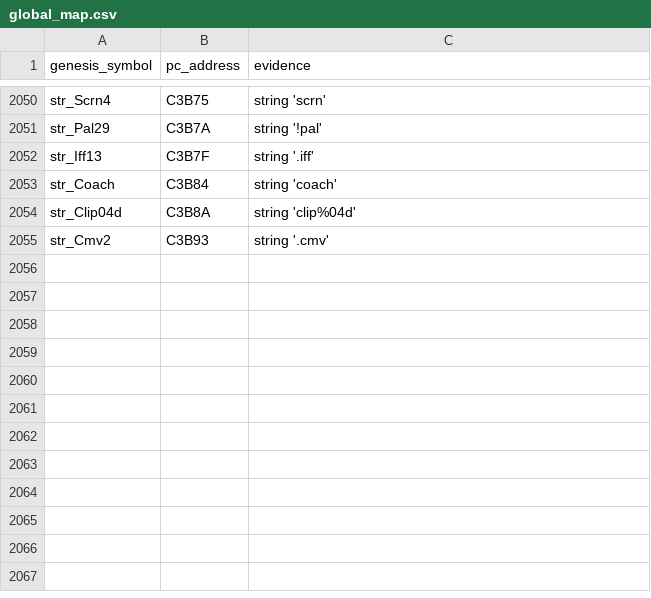
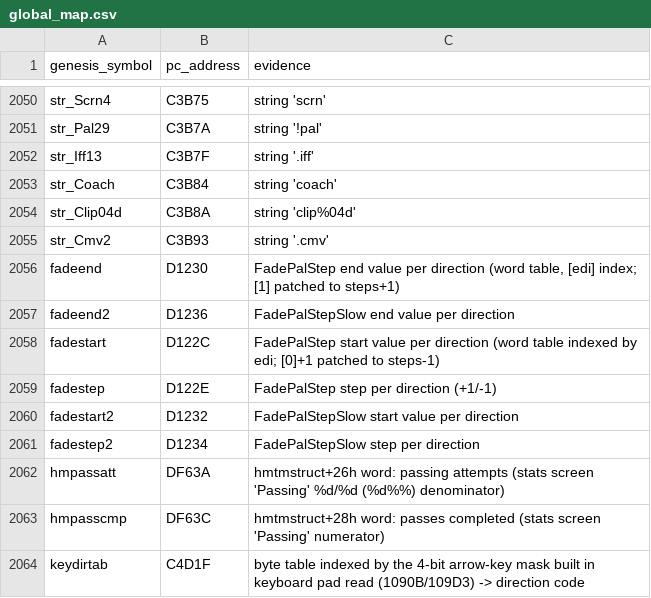
Before and after one commit to abdulahmad/NHL95PC, a CSV file: tools/global_map.csv, drawn as a sheet; only a part is shown, gaps mark what is left out; the diff names each change by its address in the sheet, - before the commit and + after, or states it on an @@ line.

Commit message:
short-load: label fade tables, pass stats and key direction table; rewrite their loads

```diff
--- a/tools/global_map.csv
+++ b/tools/global_map.csv
+row 2056: fadeend | D1230 | FadePalStep end value per direction (word table, [edi] index; [1] patched to steps+1)
+row 2057: fadeend2 | D1236 | FadePalStepSlow end value per direction
+row 2058: fadestart | D122C | FadePalStep start value per direction (word table indexed by edi; [0]+1 patched to steps-1)
+row 2059: fadestep | D122E | FadePalStep step per direction (+1/-1)
+row 2060: fadestart2 | D1232 | FadePalStepSlow start value per direction
+row 2061: fadestep2 | D1234 | FadePalStepSlow step per direction
+row 2062: hmpassatt | DF63A | hmtmstruct+26h word: passing attempts (stats screen 'Passing' %d/%d (%d%%) denominator)
+row 2063: hmpasscmp | DF63C | hmtmstruct+28h word: passes completed (stats screen 'Passing' numerator)
+row 2064: keydirtab | C4D1F | byte table indexed by the 4-bit arrow-key mask built in keyboard pad read (1090B/109D3) -> direction code
```
Also changed, not shown: 7 other files.
